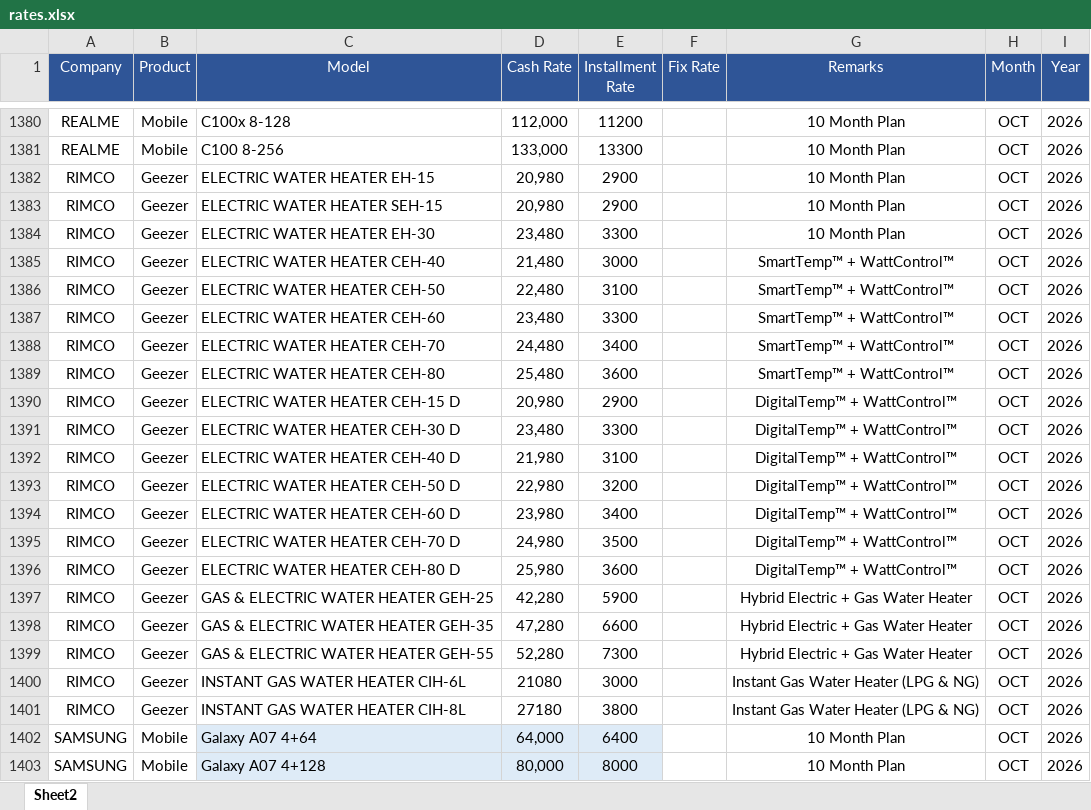
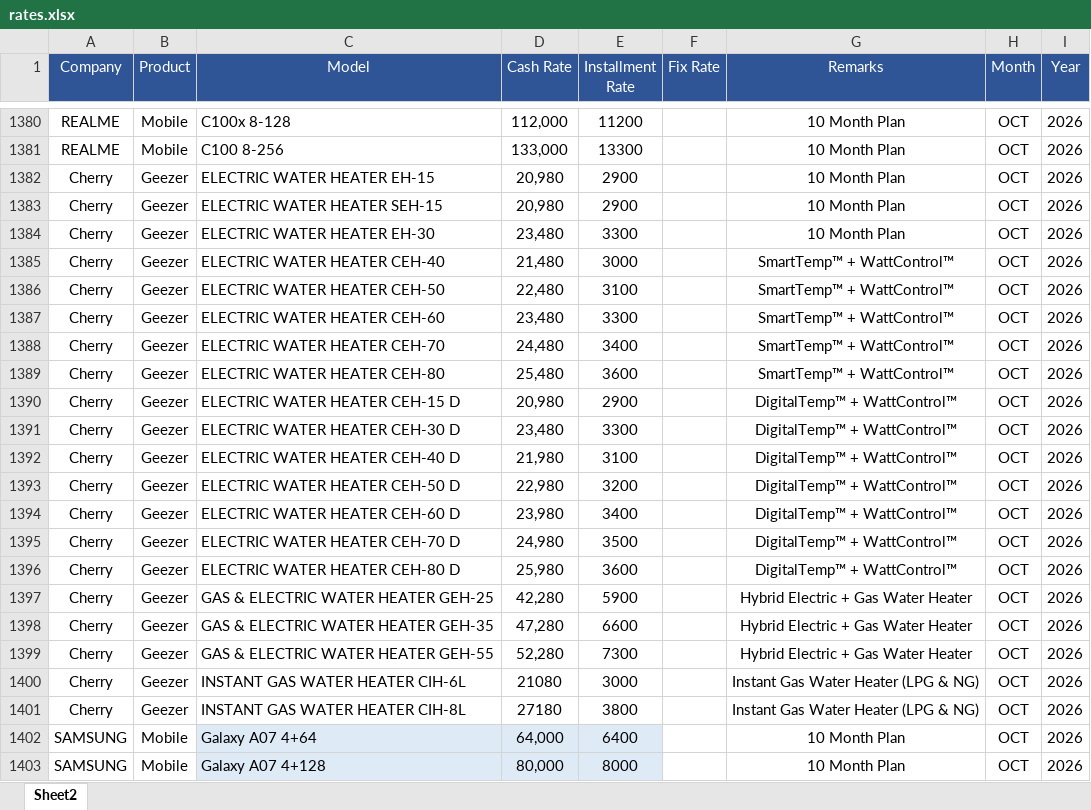
Before and after one commit to qge1983/Price, an Excel workbook: rates.xlsx, sheet Sheet2, drawn as a sheet; only a part is shown, gaps mark what is left out; values as stored, in another font and other column widths than the file's, no borders; the diff names each change by its address in the sheet, - before the commit and + after, or states it on an @@ line.

Commit message:
Add files via upload

```diff
--- a/rates.xlsx (sheet Sheet2)
+++ b/rates.xlsx (sheet Sheet2)
-A1382:A1401 (Company): RIMCO
+A1382:A1401 (Company): Cherry
```
